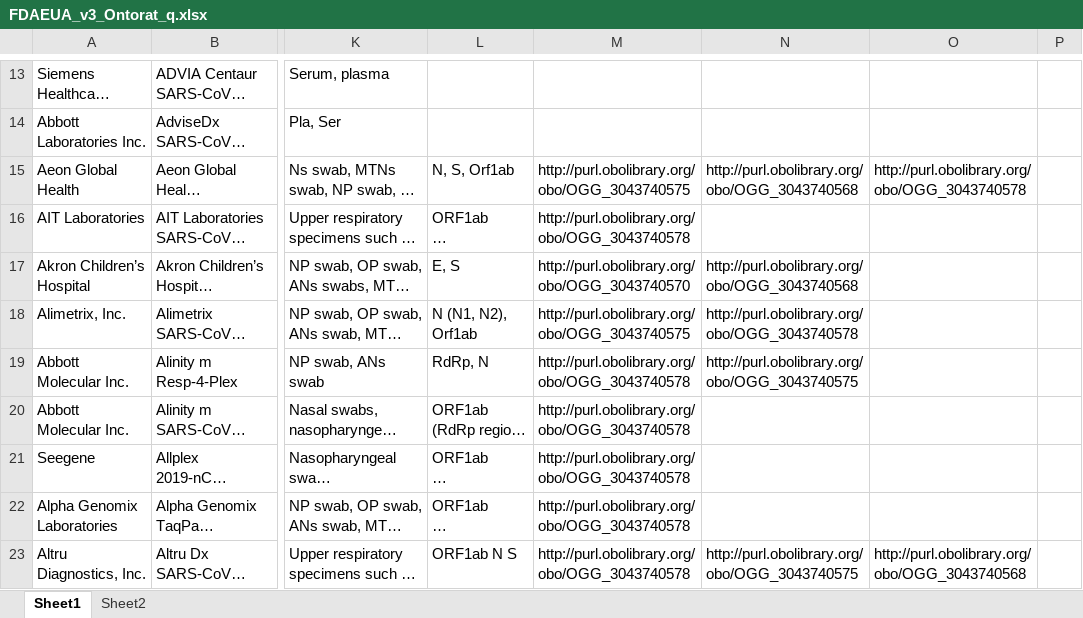
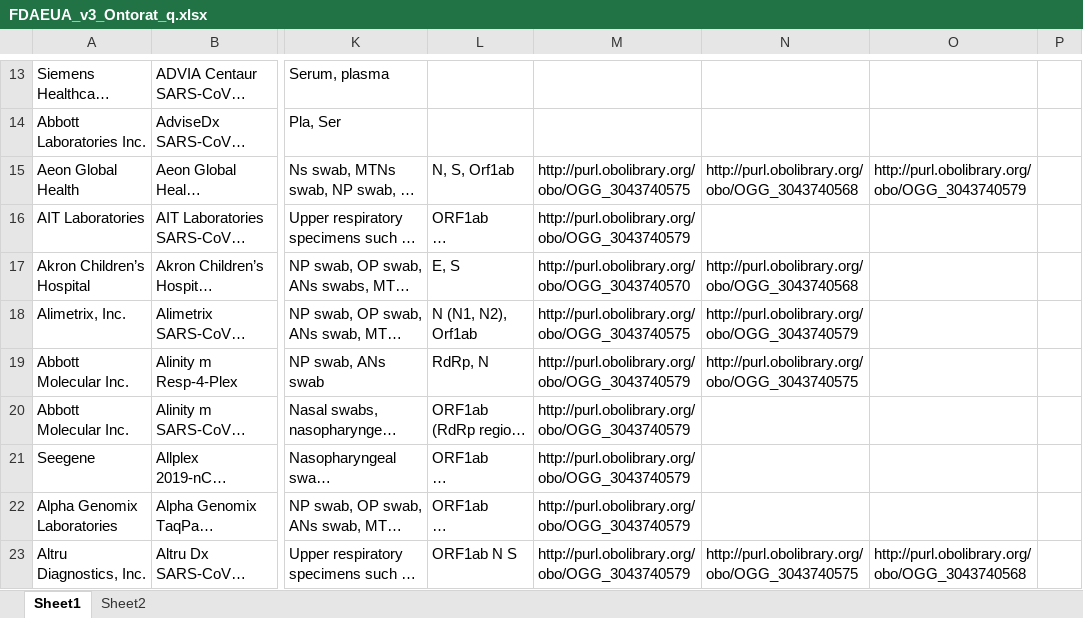
Before and after one commit to CIDO-ontology/cido, an Excel workbook: docs/FDA_EUA tests/FDAEUA_v3_Ontorat_q.xlsx, sheet Sheet1, drawn as a sheet; only a part is shown, gaps mark what is left out; long unchanged cells end in …; values as stored, in another font and other column widths than the file's, no borders; the diff covers the shown part only; the diff names each change by its address in the sheet, - before the commit and + after, or states it on an @@ line.

```diff
--- a/docs/FDA_EUA tests/FDAEUA_v3_Ontorat_q.xlsx (sheet Sheet1)
+++ b/docs/FDA_EUA tests/FDAEUA_v3_Ontorat_q.xlsx (sheet Sheet1)
-O15: http://purl.obolibrary.org/obo/OGG_3043740578
+O15: http://purl.obolibrary.org/obo/OGG_3043740579
-M16: http://purl.obolibrary.org/obo/OGG_3043740578
+M16: http://purl.obolibrary.org/obo/OGG_3043740579
-N18: http://purl.obolibrary.org/obo/OGG_3043740578
+N18: http://purl.obolibrary.org/obo/OGG_3043740579
-M19:M23: http://purl.obolibrary.org/obo/OGG_3043740578
+M19:M23: http://purl.obolibrary.org/obo/OGG_3043740579
```
Also changed, not shown: 114 edited cells elsewhere in this sheet, sheet Sheet2, docs/FDA_EUA tests/FDAEUAtest_pre_Ontorat.xlsx, 9 other files.
